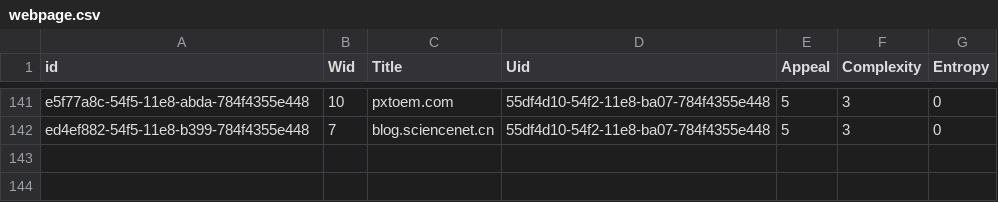
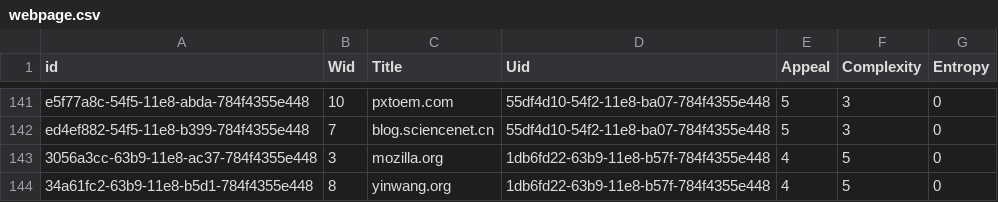
Before and after one commit to CranberryWong/CHEC-Renlab, a CSV file: data/webpage.csv, drawn as a sheet; only a part is shown, gaps mark what is left out; the diff names each change by its address in the sheet, - before the commit and + after, or states it on an @@ line.

```diff
--- a/data/webpage.csv
+++ b/data/webpage.csv
+row 143: 3056a3cc-63b9-11e8-ac37-784f4355e448 | 3 | mozilla.org | 1db6fd22-63b9-11e8-b57f-784f4355e448 | 4 | 5 | 0
+row 144: 34a61fc2-63b9-11e8-b5d1-784f4355e448 | 8 | yinwang.org | 1db6fd22-63b9-11e8-b57f-784f4355e448 | 4 | 5 | 0
```
Also changed, not shown: data/user.csv.
